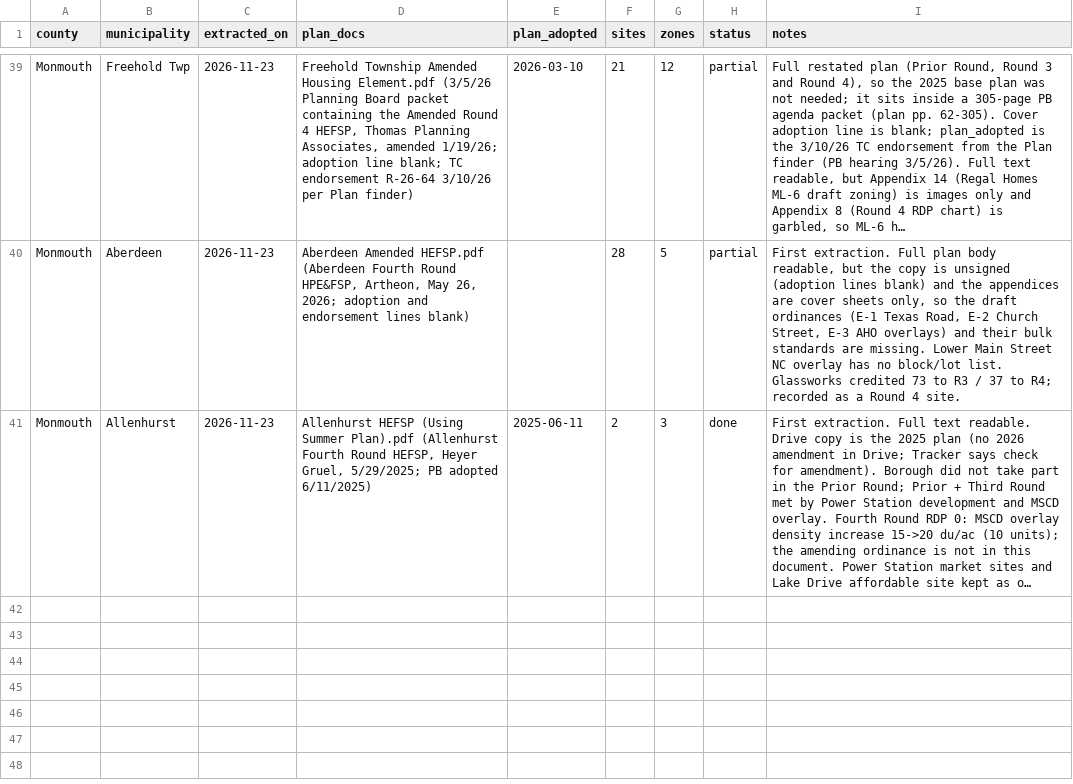
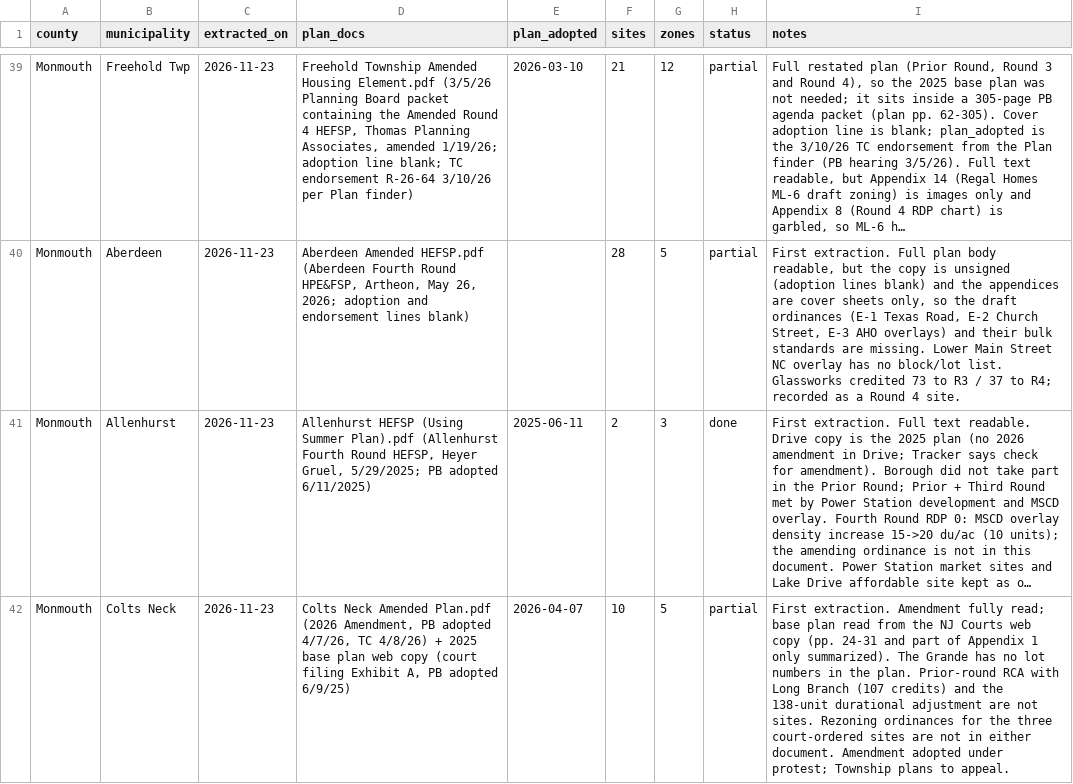
Before and after one commit to nickrogers280-coder/nj-round4-map, a CSV file: data/extraction_log.csv, drawn as a sheet; only a part is shown, gaps mark what is left out; long unchanged cells end in …; the diff names each change by its address in the sheet, - before the commit and + after, or states it on an @@ line.

```diff
--- a/data/extraction_log.csv
+++ b/data/extraction_log.csv
+row 42: Monmouth | Colts Neck | 2026-11-23 | Colts Neck Amended Plan.pdf (2026 Amendment, PB adopted 4/7/26, TC 4/8/26) + 2025 base plan web copy (court filing Exhibit A, PB adopted 6/9/25) | 2026-04-07 | 10 | 5 | partial | First extraction. Amendment fully read; base plan read from the NJ Courts web copy (pp. 24-31 and part of Appendix 1 only summarized). The Grande has no lot numbers in the plan. Prior-round RCA with Long Branch (107 credits) and the 138-unit durational adjustment are not sites. Rezoning ordinances for the three court-ordered sites are not in either document. Amendment adopted under protest; Township plans to appeal.
```
Also changed, not shown: data/zones.csv, 1 other file.
